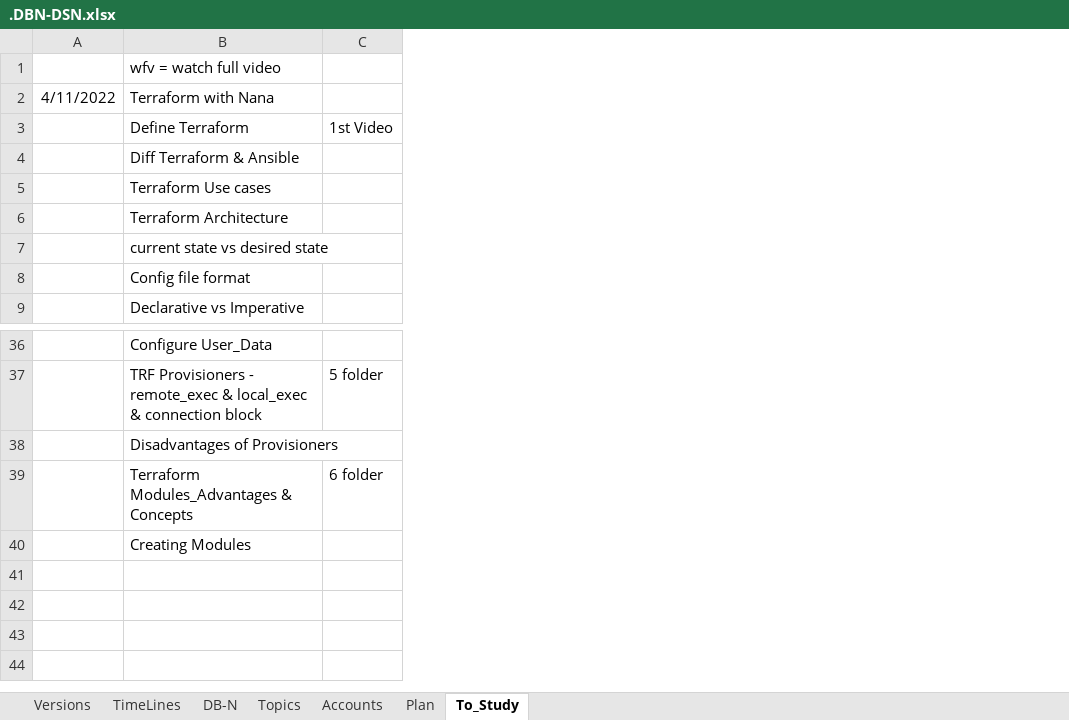
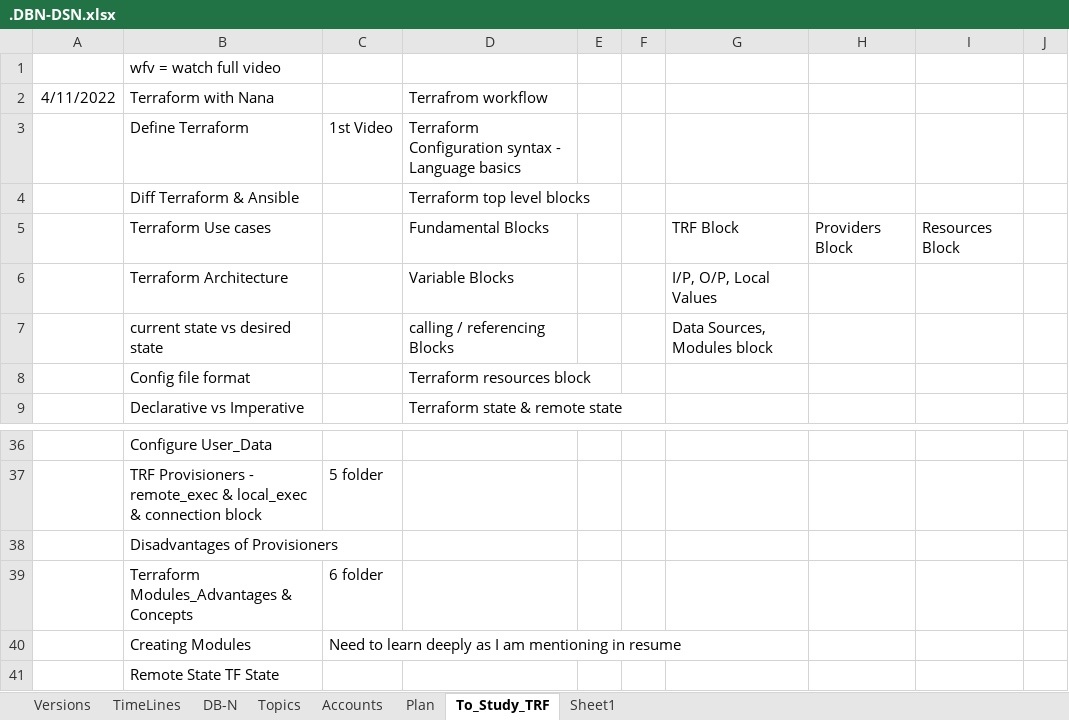
Before and after one commit to avardhineni/DevOps-Projects, an Excel workbook: Resume_avk/.DBN-DSN.xlsx, sheet To_Study_TRF, drawn as a sheet; only a part is shown, gaps mark what is left out; values as stored, in another font and other column widths than the file's, no borders; the diff names each change by its address in the sheet, - before the commit and + after, or states it on an @@ line.

```diff
--- a/Resume_avk/.DBN-DSN.xlsx (sheet To_Study_TRF)
+++ b/Resume_avk/.DBN-DSN.xlsx (sheet To_Study_TRF)
-sheet tab: To_Study
+sheet tab: To_Study_TRF
+sheet tab: Sheet1
+column D, rows 2-9: Terrafrom workflow | Terraform Configuration syntax - Language basics | Terraform top level blocks | Fundamental Blocks | Variable Blocks | calling / referencing Blocks | Terraform resources block | Terraform state & remote state
+column E, empty
+column F, empty
+column G, rows 5-7: TRF Block | I/P, O/P, Local Values | Data Sources, Modules block
+column H, row 5: Providers Block
+column I, row 5: Resources Block
+column J, empty
-C40: (empty)
+C40: Need to learn deeply as I am mentioning in resume
+row 41:  | Remote State TF State
```
Also changed, not shown: sheet Plan, charts or pictures, 1 other file.
